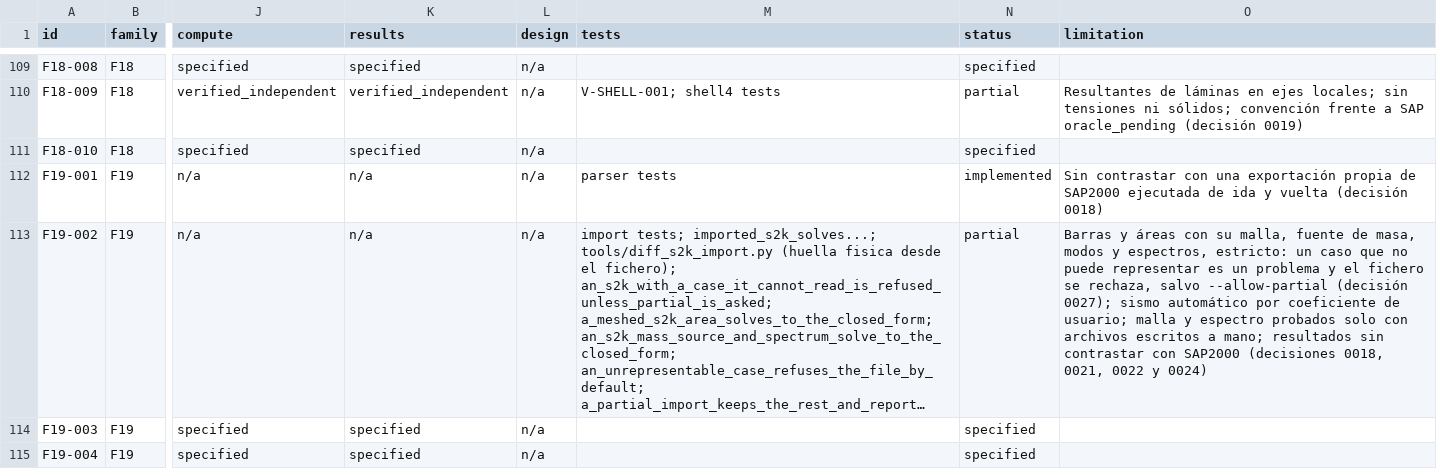
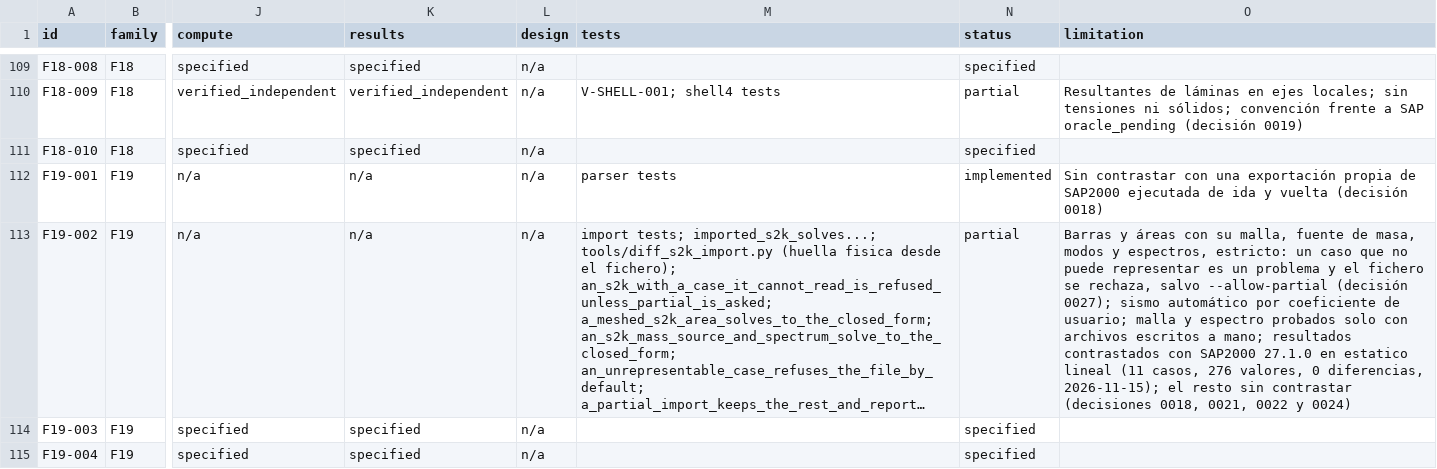
Before and after one commit to marcel1983/struktal, a CSV file: spec/features.csv, drawn as a sheet; only a part is shown, gaps mark what is left out; long unchanged cells end in …; the diff names each change by its address in the sheet, - before the commit and + after, or states it on an @@ line.

Commit message:
docs: record the SAP2000 contrast without shipping its files
The campaign ran on SAP2000 27.1.0 and the contrast is in: 11 static cases
across three hand-written models, 276 values, no differences.

No SAP2000-generated file enters the repository — not the `.s2k`, not the
`.sdb`, not the `.LOG` or the side files. What is recorded is the evidence:
which models (with the SHA-256 of the hand-written inputs, which
`tools/gen_contrast_lot.py` regenerates deterministically), which tables and
components were compared, the tolerance, and the verdict.

* `verification/oracle/2026-11-15-campana-sap2000.md` — the record.
* `verification/oracle/README.md` — the policy and the template for the next one.
* `docs/compatibility-report.md` — what the campaign establishes and what it
  does not: the sign convention of V2/V3/M2/M3 (decision 0003) is verified in
  linear static, no requirement moves to `verified_sap`, and the exact
  SAP2000 build is still missing.
* `.gitignore` — `*.sdb` and `*-sap2000.*` so an artifact cannot be committed
  by accident. The hand-written `verification/s2k/*.s2k` are untouched.

The captures stay on the machine with the licence.

```diff
--- a/spec/features.csv
+++ b/spec/features.csv
-O113 (limitation): …mano; resultados sin contrastar con SAP2000 (decisiones 0018,…
+O113 (limitation): …mano; resultados contrastados con SAP2000 27.1.0 en estatico lineal (11 casos, 276 valores, 0 diferencias, 2026-11-15); el resto sin contrastar (decisiones 0018,…
```
Also changed, not shown: 4 other files.
